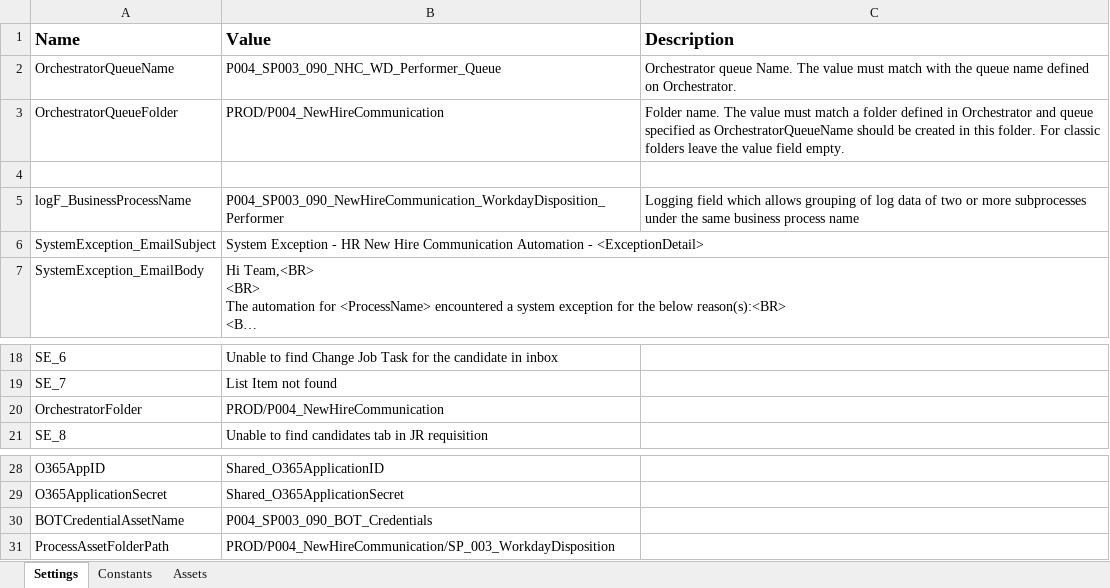
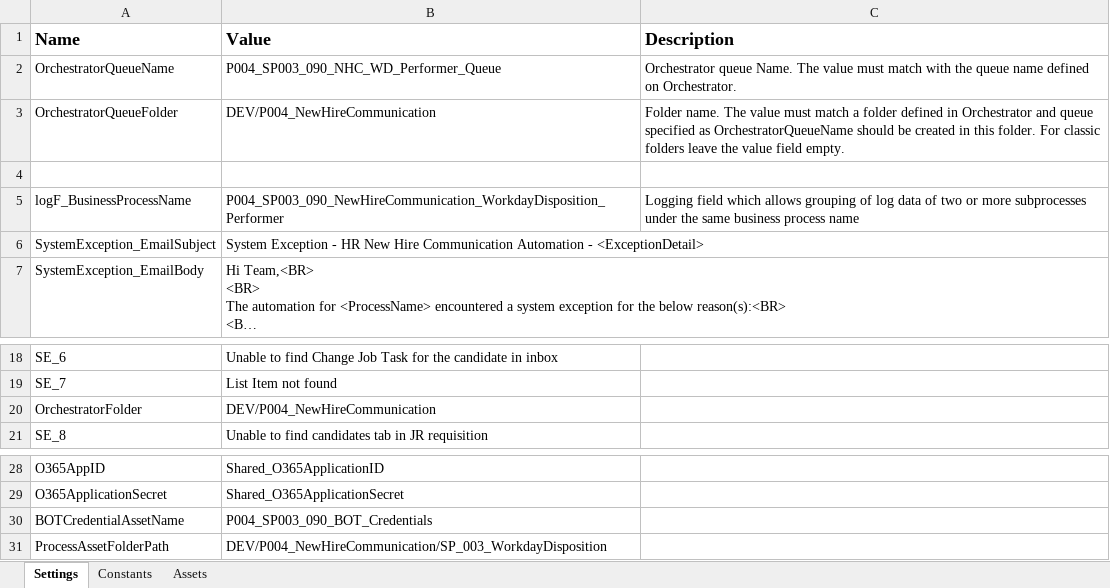
Before and after one commit to ok-omes-escrow/P004_SP003_090_NewHireCommunication_WorkdayDisposition_Performer, an Excel workbook: Data/Config.xlsx, sheet Settings, drawn as a sheet; only a part is shown, gaps mark what is left out; long unchanged cells end in …; values as stored, in another font and other column widths than the file's, no borders; the diff names each change by its address in the sheet, - before the commit and + after, or states it on an @@ line.

```diff
--- a/Data/Config.xlsx (sheet Settings)
+++ b/Data/Config.xlsx (sheet Settings)
-B3 (Value): PROD/P004_NewHireCommunication
+B3 (Value): DEV/P004_NewHireCommunication
-B20 (Value): PROD/P004_NewHireCommunication
+B20 (Value): DEV/P004_NewHireCommunication
-B31 (Value): PROD/P004_NewHireCommunication/SP_003_WorkdayDisposition
+B31 (Value): DEV/P004_NewHireCommunication/SP_003_WorkdayDisposition
```
Also changed, not shown: sheet Assets, 1 other file.
